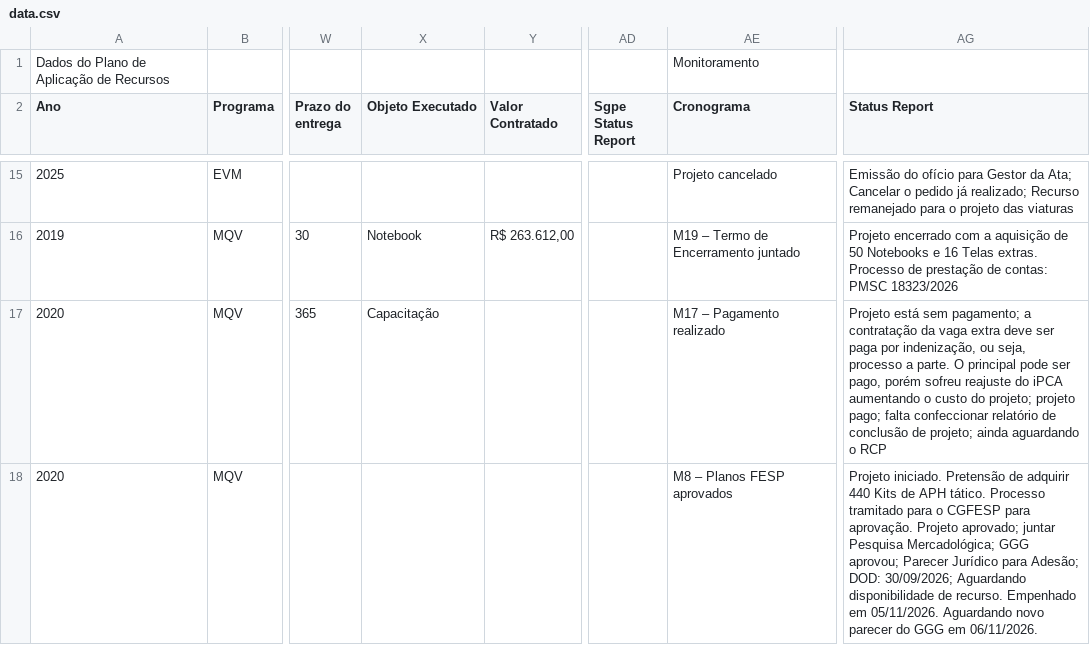
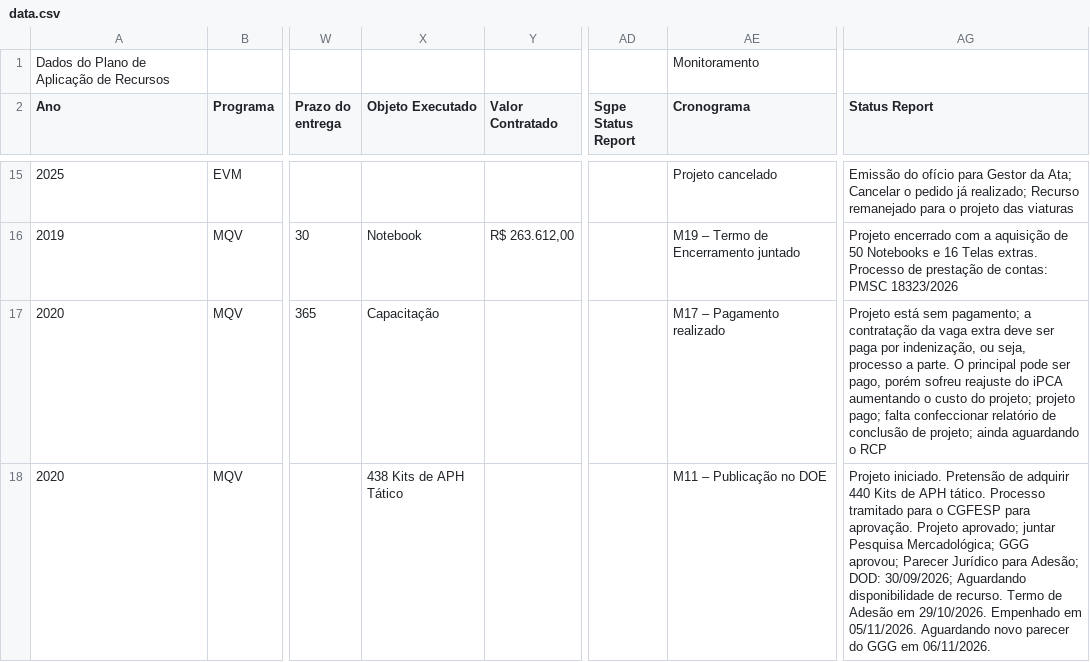
Before and after one commit to 926738-creator/bi-eppm, a CSV file: data.csv, drawn as a sheet; only a part is shown, gaps mark what is left out; the diff covers the shown part only; the diff names each change by its address in the sheet, - before the commit and + after, or states it on an @@ line.

```diff
--- a/data.csv
+++ b/data.csv
-X18 (Objeto Executado): (empty)
+X18 (Objeto Executado): 438 Kits de APH Tático
-AE18 (Cronograma): M8 – Planos FESP aprovados
+AE18 (Cronograma): M11 – Publicação no DOE
-AG18 (Status Report): …de recurso. Empenhado em…
+AG18 (Status Report): …de recurso. Termo de Adesão em 29/10/2026. Empenhado em…
```
Also changed, not shown: 18 edited cells elsewhere in this file.
